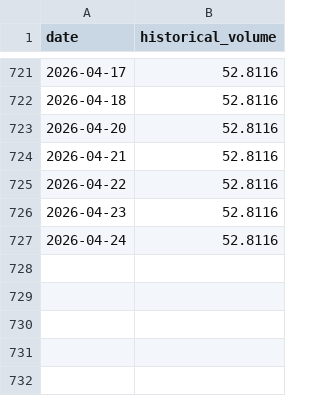
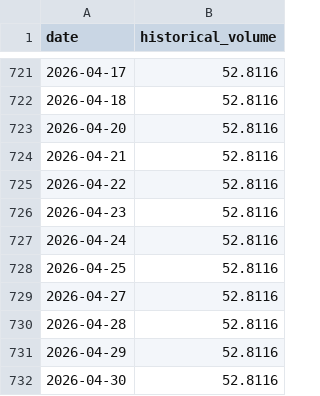
Before and after one commit to tghrist/freight-market-sensing, a CSV file: historical_actuals.csv, drawn as a sheet; only a part is shown, gaps mark what is left out; the diff names each change by its address in the sheet, - before the commit and + after, or states it on an @@ line.

```diff
--- a/historical_actuals.csv
+++ b/historical_actuals.csv
+row 728: 2026-04-25 | 52.8116
+row 729: 2026-04-27 | 52.8116
+row 730: 2026-04-28 | 52.8116
+row 731: 2026-04-29 | 52.8116
+row 732: 2026-04-30 | 52.8116
```
Also changed, not shown: feature_history.csv, live_90_day_forecast.csv, 17 other files.
